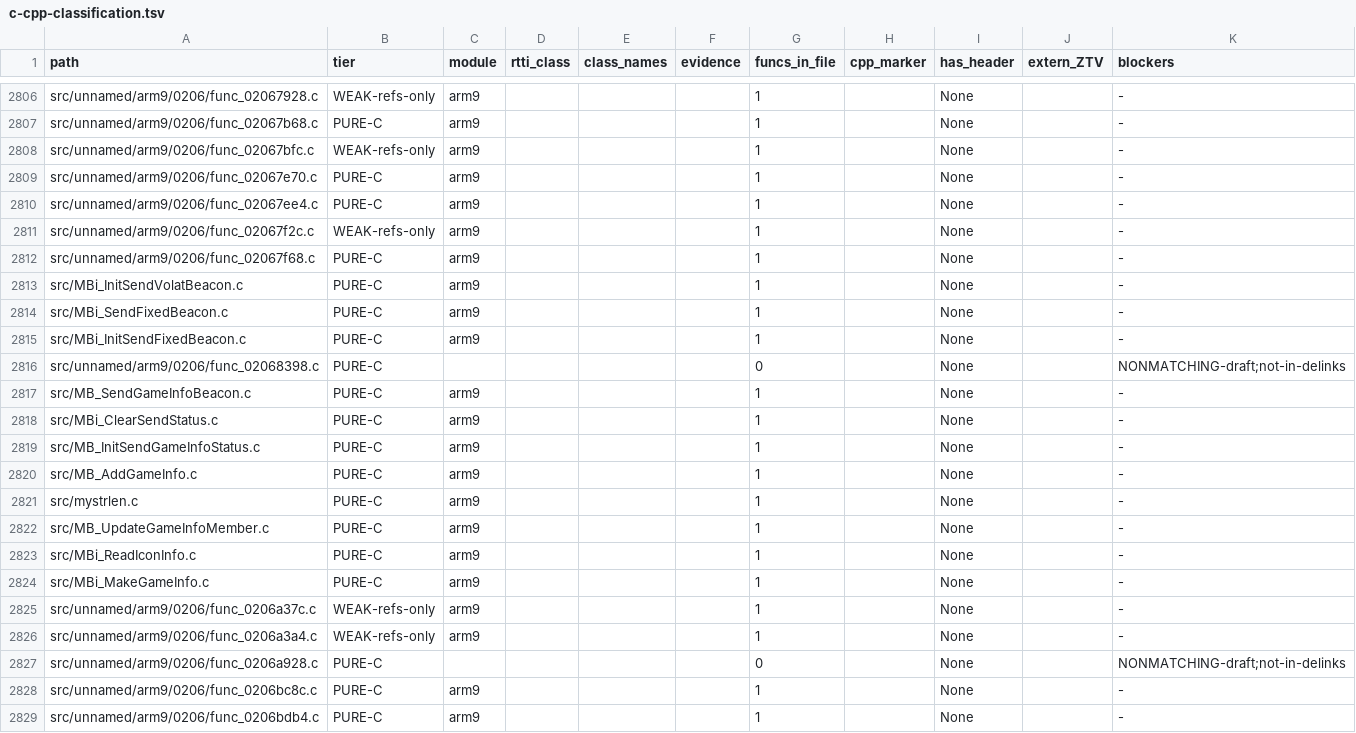
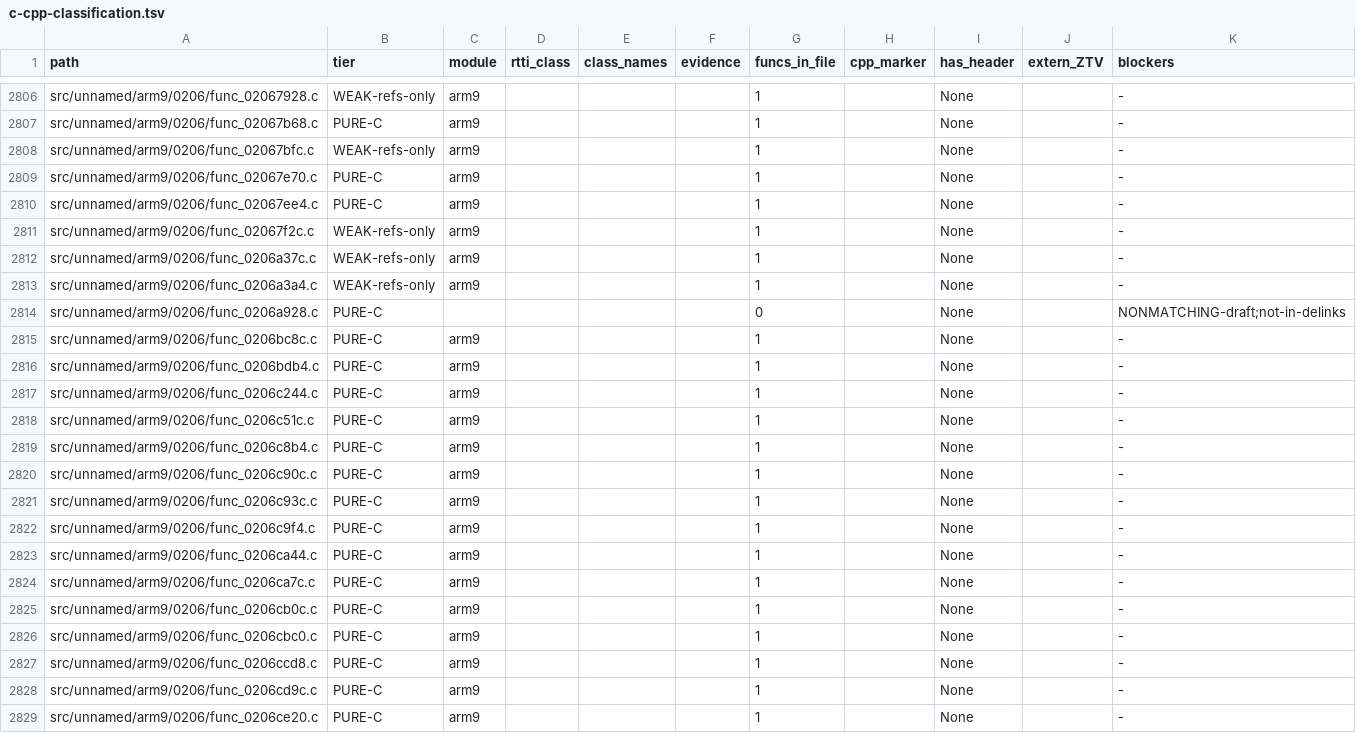
Before and after one commit to Alberto12345678999/sm64ds-decomp, a TSV file: notes/data/c-cpp-classification.tsv, drawn as a sheet; only a part is shown, gaps mark what is left out; the shorter side is filled out with more unchanged rows.

```diff
--- a/notes/data/c-cpp-classification.tsv
+++ b/notes/data/c-cpp-classification.tsv
@@ -2811,15 +2811,2 @@ src/unnamed/arm9/0206/func_02067ee4.c	PURE-C	arm9				1		None		-
 src/unnamed/arm9/0206/func_02067f2c.c	WEAK-refs-only	arm9				1		None		-
-src/unnamed/arm9/0206/func_02067f68.c	PURE-C	arm9				1		None		-
-src/MBi_InitSendVolatBeacon.c	PURE-C	arm9				1		None		-
-src/MBi_SendFixedBeacon.c	PURE-C	arm9				1		None		-
-src/MBi_InitSendFixedBeacon.c	PURE-C	arm9				1		None		-
-src/unnamed/arm9/0206/func_02068398.c	PURE-C					0		None		NONMATCHING-draft;not-in-delinks
-src/MB_SendGameInfoBeacon.c	PURE-C	arm9				1		None		-
-src/MBi_ClearSendStatus.c	PURE-C	arm9				1		None		-
-src/MB_InitSendGameInfoStatus.c	PURE-C	arm9				1		None		-
-src/MB_AddGameInfo.c	PURE-C	arm9				1		None		-
-src/mystrlen.c	PURE-C	arm9				1		None		-
-src/MB_UpdateGameInfoMember.c	PURE-C	arm9				1		None		-
-src/MBi_ReadIconInfo.c	PURE-C	arm9				1		None		-
-src/MBi_MakeGameInfo.c	PURE-C	arm9				1		None		-
 src/unnamed/arm9/0206/func_0206a37c.c	WEAK-refs-only	arm9				1		None		-
```
Also changed, not shown: 21 other files.
